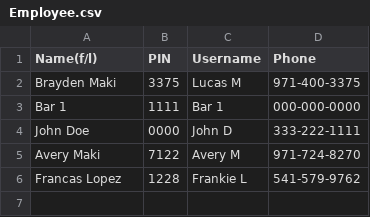
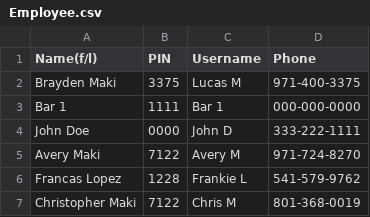
Before and after one commit to lovesickpisces/001POS, a CSV file: Employee.csv, drawn as a sheet.

Commit message:
Update Employee.csv

```diff
--- a/Employee.csv
+++ b/Employee.csv
@@ -6 +6,2 @@ Avery Maki,7122,Avery M,971-724-8270
 Francas Lopez,1228,Frankie L,541-579-9762
+Christopher Maki, 7122, Chris M,801-368-0019
```
